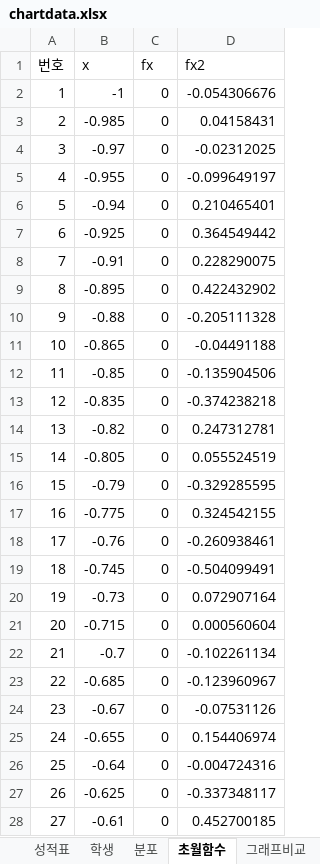
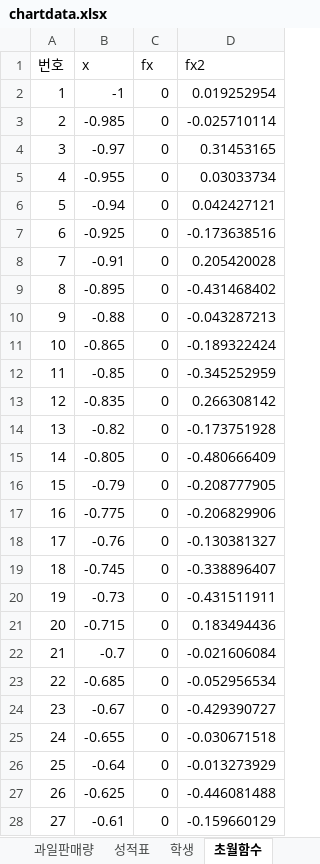
Before and after one commit to hmkang98/excel, an Excel workbook: data/chartdata.xlsx, sheet 초월함수, drawn as a sheet; only a part is shown; values as stored, in another font and other column widths than the file's, no borders; the diff covers the shown part only; the diff names each change by its address in the sheet, - before the commit and + after, or states it on an @@ line.

```diff
--- a/data/chartdata.xlsx (sheet 초월함수)
+++ b/data/chartdata.xlsx (sheet 초월함수)
-D2 (fx2): -0.054306676
+D2 (fx2): 0.019252954
-D3 (fx2): 0.04158431
+D3 (fx2): -0.025710114
-D4 (fx2): -0.02312025
+D4 (fx2): 0.31453165
-D5 (fx2): -0.099649197
+D5 (fx2): 0.03033734
-D6 (fx2): 0.210465401
+D6 (fx2): 0.042427121
-D7 (fx2): 0.364549442
+D7 (fx2): -0.173638516
-D8 (fx2): 0.228290075
+D8 (fx2): 0.205420028
-D9 (fx2): 0.422432902
+D9 (fx2): -0.431468402
-D10 (fx2): -0.205111328
+D10 (fx2): -0.043287213
-D11 (fx2): -0.04491188
+D11 (fx2): -0.189322424
-D12 (fx2): -0.135904506
+D12 (fx2): -0.345252959
-D13 (fx2): -0.374238218
+D13 (fx2): 0.266308142
-D14 (fx2): 0.247312781
+D14 (fx2): -0.173751928
-D15 (fx2): 0.055524519
+D15 (fx2): -0.480666409
-D16 (fx2): -0.329285595
+D16 (fx2): -0.208777905
-D17 (fx2): 0.324542155
+D17 (fx2): -0.206829906
-D18 (fx2): -0.260938461
+D18 (fx2): -0.130381327
-D19 (fx2): -0.504099491
+D19 (fx2): -0.338896407
-D20 (fx2): 0.072907164
+D20 (fx2): -0.431511911
-D21 (fx2): 0.000560604
+D21 (fx2): 0.183494436
-D22 (fx2): -0.102261134
+D22 (fx2): -0.021606084
-D23 (fx2): -0.123960967
+D23 (fx2): -0.052956534
-D24 (fx2): -0.07531126
+D24 (fx2): -0.429390727
-D25 (fx2): 0.154406974
+D25 (fx2): -0.030671518
-D26 (fx2): -0.004724316
+D26 (fx2): -0.013273929
-D27 (fx2): -0.337348117
+D27 (fx2): -0.446081488
-D28 (fx2): 0.452700185
+D28 (fx2): -0.159660129
```
Also changed, not shown: 174 edited cells elsewhere in this sheet, other sheet tabs, charts or pictures, data/database.xlsx, data/function.xlsx, 41 other files.
